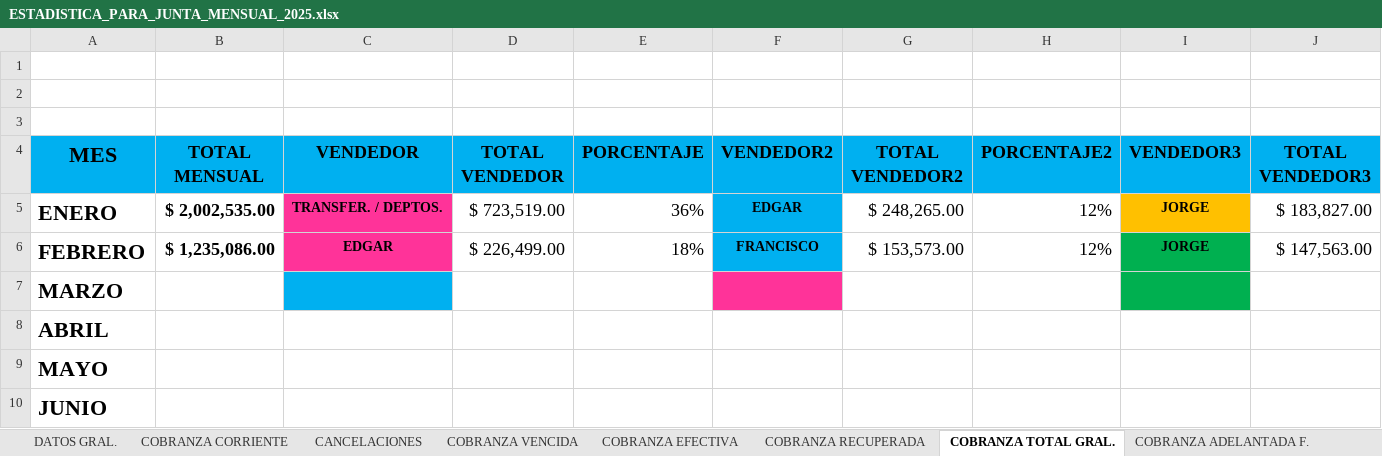
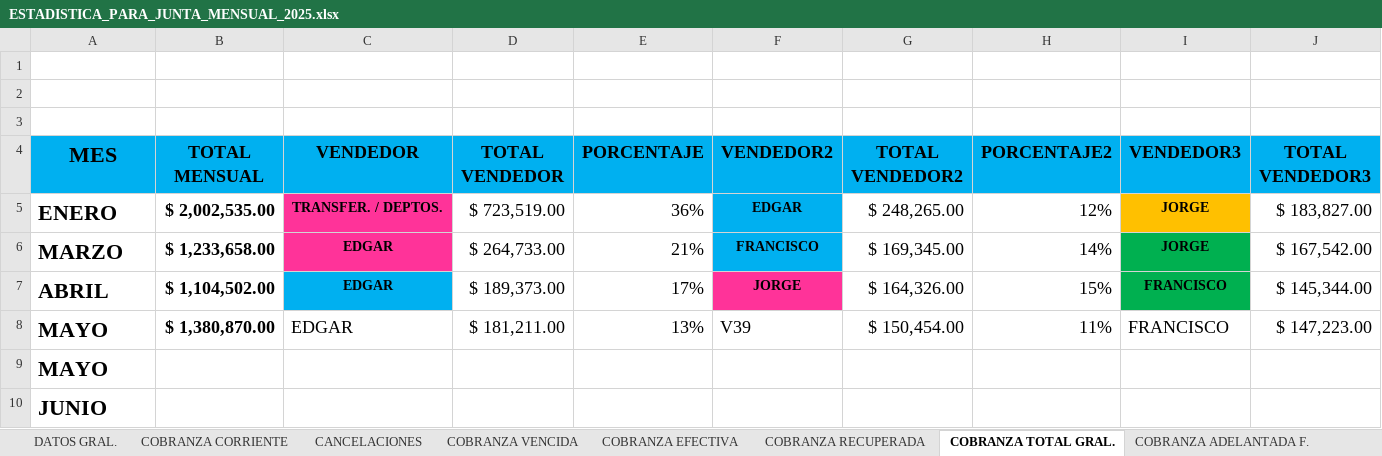
Before and after one commit to sunkwolf12-bit/luna, an Excel workbook: workspaces/cobranza/estadisticas/ESTADISTICA_PARA_JUNTA_MENSUAL_2025.xlsx, sheet COBRANZA TOTAL GRAL., drawn as a sheet; only a part is shown; values as stored, in another font and other column widths than the file's, no borders; table styles not drawn; removed rows and columns are numbered as before the commit, all else as after; rows hold the shown columns only; the diff names each change by its address in the sheet, - before the commit and + after, or states it on an @@ line.

```diff
--- a/workspaces/cobranza/estadisticas/ESTADISTICA_PARA_JUNTA_MENSUAL_2025.xlsx (sheet COBRANZA TOTAL GRAL.)
+++ b/workspaces/cobranza/estadisticas/ESTADISTICA_PARA_JUNTA_MENSUAL_2025.xlsx (sheet COBRANZA TOTAL GRAL.)
-row 6: FEBRERO | $ 1,235,086.00 | EDGAR | $ 226,499.00 | 18% | FRANCISCO | $ 153,573.00 | 12% | JORGE | $ 147,563.00
-row 7: MARZO
-row 8: ABRIL
+row 6: MARZO | $ 1,233,658.00 | EDGAR | $ 264,733.00 | 21% | FRANCISCO | $ 169,345.00 | 14% | JORGE | $ 167,542.00
+row 7: ABRIL | $ 1,104,502.00 | EDGAR | $ 189,373.00 | 17% | JORGE | $ 164,326.00 | 15% | FRANCISCO | $ 145,344.00
+row 8: MAYO | $ 1,380,870.00 | EDGAR | $ 181,211.00 | 13% | V39 | $ 150,454.00 | 11% | FRANCISCO | $ 147,223.00
```
Also changed, not shown: sheet COBRANZA CORRIENTE, sheet COBRANZA RECUPERADA, sheet COBRANZA EFECTIVA, sheet CANCELACIONES, sheet COBRANZA VENCIDA, sheet COBRANZA ADELANTADA F., 2 more sheets, 14 other files.
